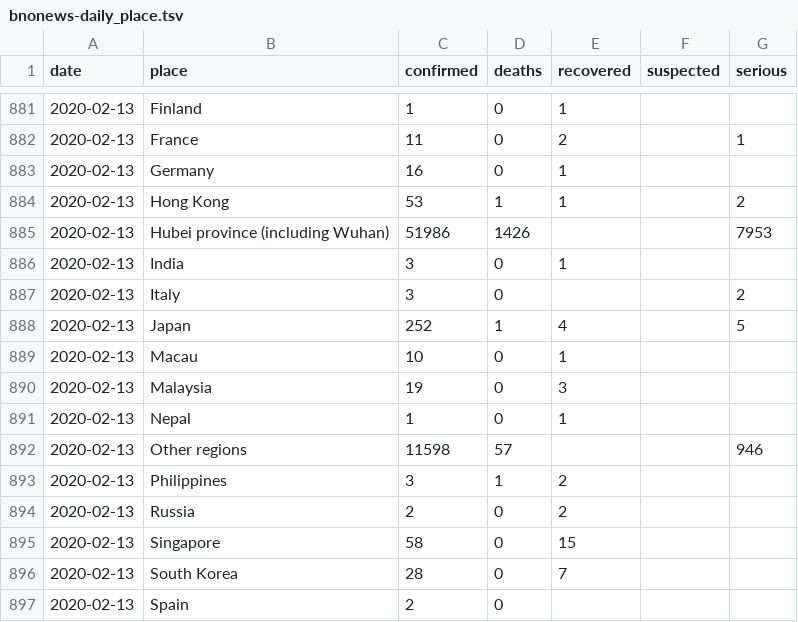
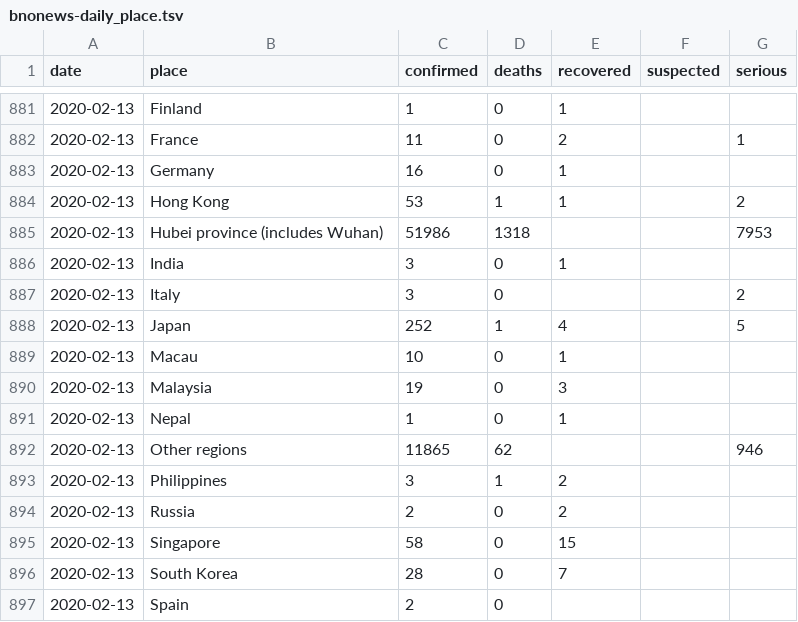
Before and after one commit to smartquark/coronavirus_data, a TSV file: daily/bnonews-daily_place.tsv, drawn as a sheet; only a part is shown, gaps mark what is left out.

```diff
--- a/daily/bnonews-daily_place.tsv
+++ b/daily/bnonews-daily_place.tsv
@@ -884,3 +884,3 @@ date	place	confirmed	deaths	recovered	suspected	serious
 2020-02-13	Hong Kong	53	1	1		2
-2020-02-13	Hubei province  (including Wuhan)	51986	1426			7953
+2020-02-13	Hubei province  (includes Wuhan)	51986	1318			7953
 2020-02-13	India	3	0	1		
@@ -891,3 +891,3 @@ date	place	confirmed	deaths	recovered	suspected	serious
 2020-02-13	Nepal	1	0	1		
-2020-02-13	Other regions	11598	57			946
+2020-02-13	Other regions	11865	62			946
 2020-02-13	Philippines	3	1	2		
```
Also changed, not shown: daily/bnonews-daily_region.tsv, data/bno.tsv.
